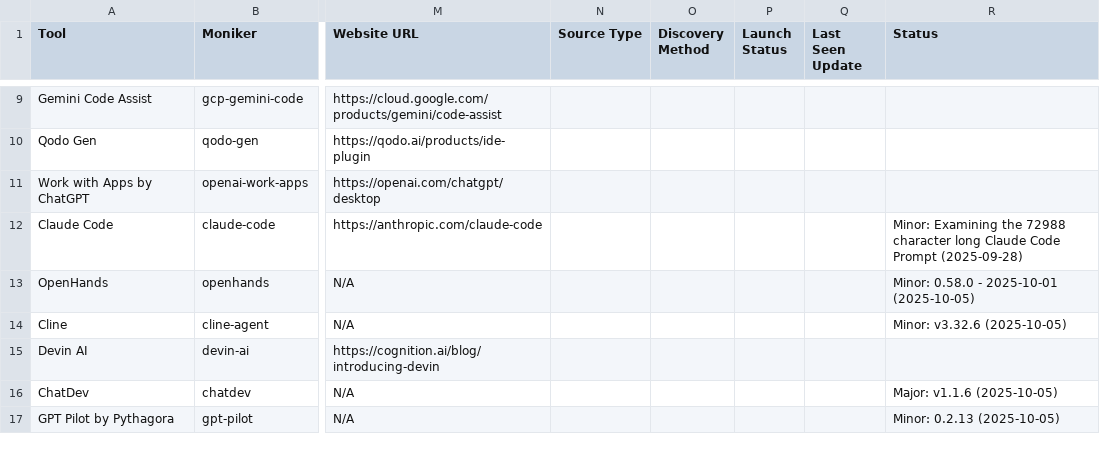
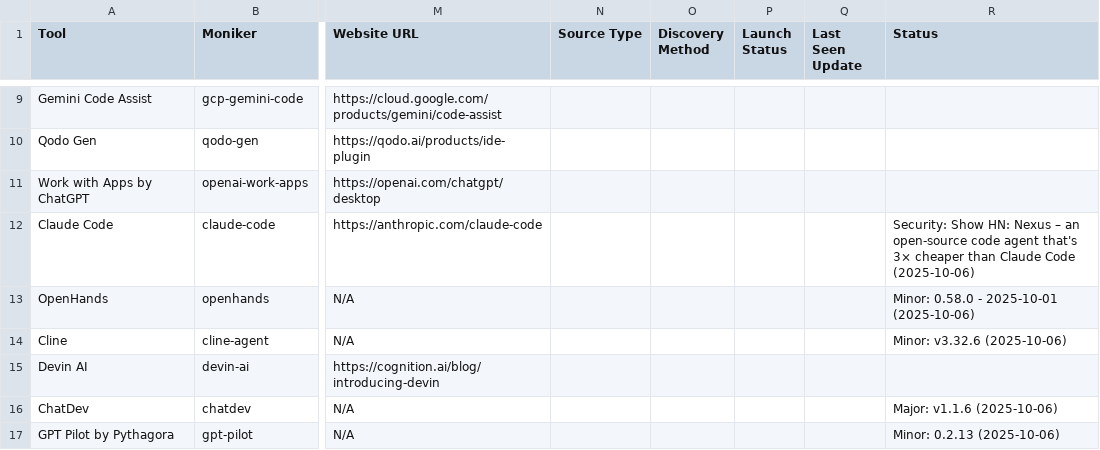
Before and after one commit to uberpu-ntiva/prindle-sprick-ai, a CSV file: data/tools.csv, drawn as a sheet; only a part is shown, gaps mark what is left out; the diff covers the shown part only; the diff names each change by its address in the sheet, - before the commit and + after, or states it on an @@ line.

```diff
--- a/data/tools.csv
+++ b/data/tools.csv
-R12 (Status): Minor: Examining the 72988 character long Claude Code Prompt (2025-09-28)
+R12 (Status): Security: Show HN: Nexus – an open-source code agent that's 3× cheaper than Claude Code (2025-10-06)
-R13 (Status): Minor: 0.58.0 - 2025-10-01 (2025-10-05)
+R13 (Status): Minor: 0.58.0 - 2025-10-01 (2025-10-06)
-R14 (Status): Minor: v3.32.6 (2025-10-05)
+R14 (Status): Minor: v3.32.6 (2025-10-06)
-R16 (Status): Major: v1.1.6 (2025-10-05)
+R16 (Status): Major: v1.1.6 (2025-10-06)
-R17 (Status): Minor: 0.2.13 (2025-10-05)
+R17 (Status): Minor: 0.2.13 (2025-10-06)
```
Also changed, not shown: 5 added rows and 5 edited cells elsewhere in this file, 10 other files.
